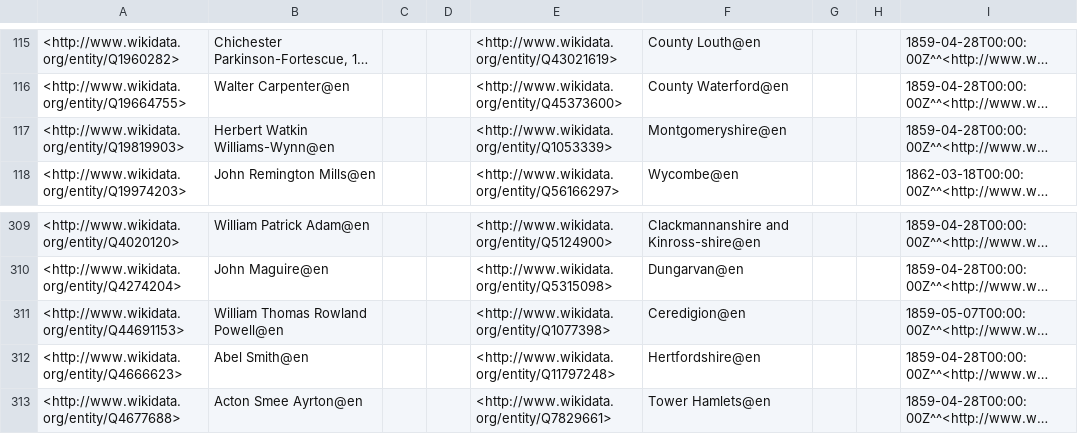
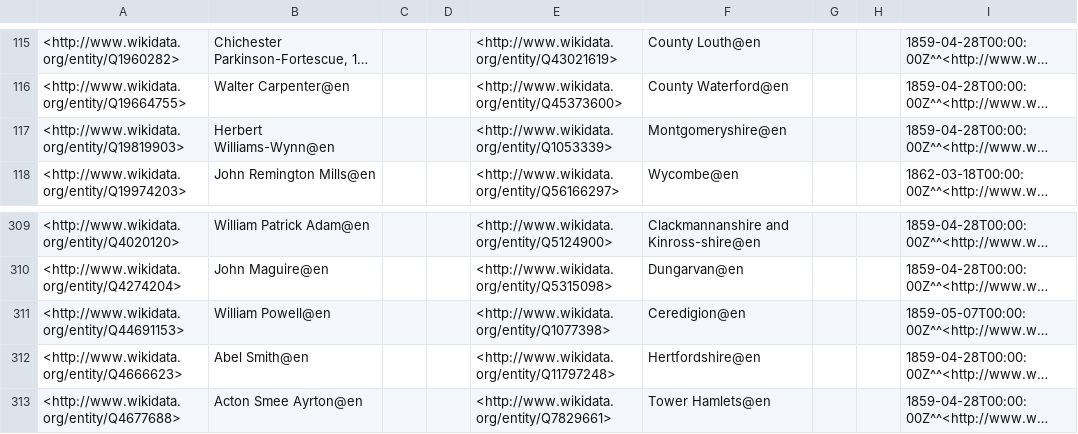
Before and after one commit to generalist/parliament, a TSV file: Q41582558.tsv, drawn as a sheet; only a part is shown, gaps mark what is left out; long unchanged cells end in …; the diff names each change by its address in the sheet, - before the commit and + after, or states it on an @@ line.

```diff
--- a/Q41582558.tsv
+++ b/Q41582558.tsv
-B117: Herbert Watkin Williams-Wynn@en
+B117: Herbert Williams-Wynn@en
-B311: William Thomas Rowland Powell@en
+B311: William Powell@en
```
Also changed, not shown: Q41582563.tsv, Q41582565.tsv, 11 other files.
